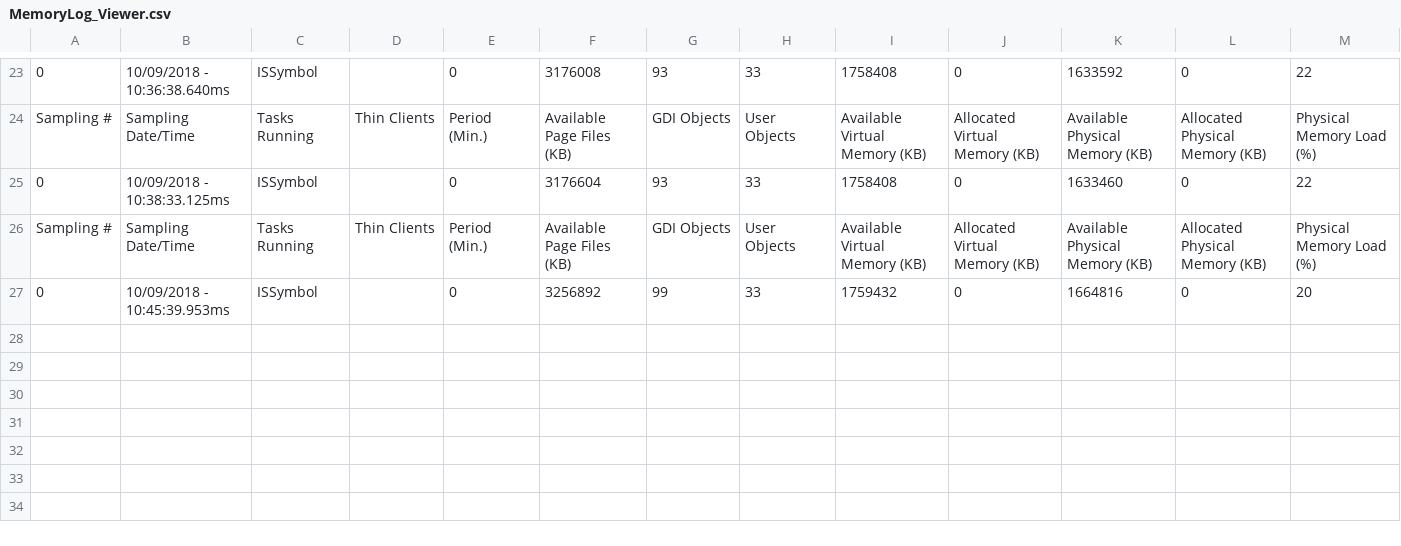
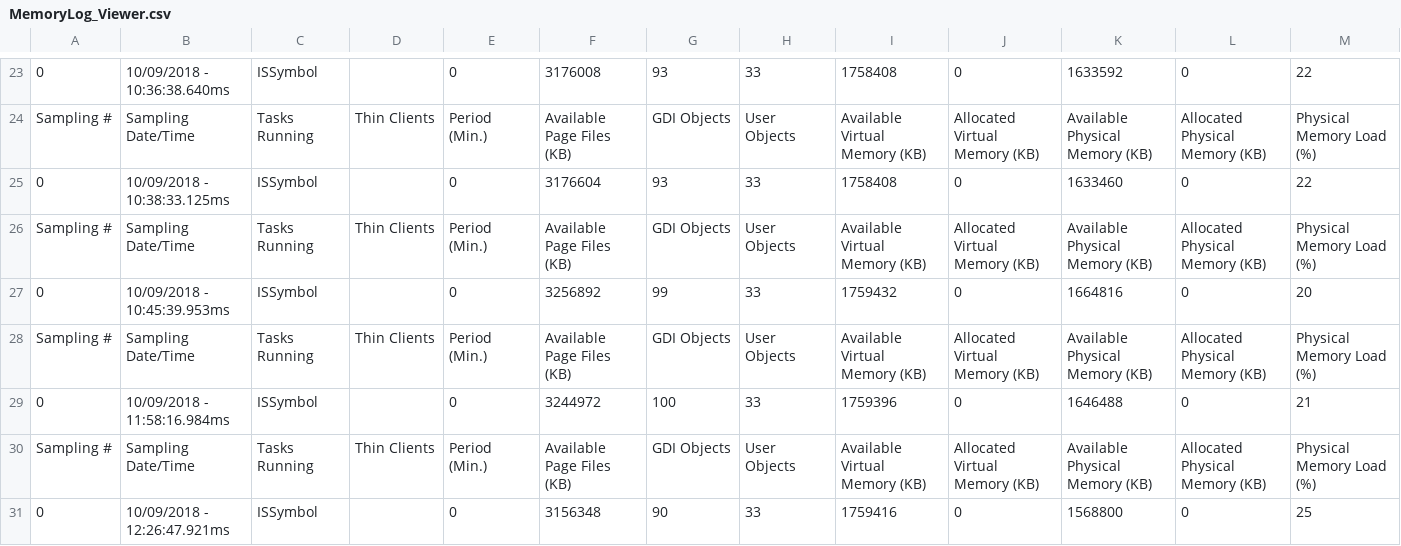
Before and after one commit to electromaticboy/usbroboticarm, a CSV file: hmi/Web/Dump/MemoryLog_Viewer.csv, drawn as a sheet; only a part is shown, gaps mark what is left out; the diff names each change by its address in the sheet, - before the commit and + after, or states it on an @@ line.

```diff
--- a/hmi/Web/Dump/MemoryLog_Viewer.csv
+++ b/hmi/Web/Dump/MemoryLog_Viewer.csv
+row 28: Sampling # | Sampling Date/Time | Tasks Running | Thin Clients | Period (Min.) | Available Page Files (KB) | GDI Objects | User Objects | Available Virtual Memory (KB) | Allocated Virtual Memory (KB) | Available Physical Memory (KB) | Allocated Physical Memory (KB) | Physical Memory Load (%)
+row 29: 0 | 10/09/2018 - 11:58:16.984ms | ISSymbol |  | 0 | 3244972 | 100 | 33 | 1759396 | 0 | 1646488 | 0 | 21
+row 30: Sampling # | Sampling Date/Time | Tasks Running | Thin Clients | Period (Min.) | Available Page Files (KB) | GDI Objects | User Objects | Available Virtual Memory (KB) | Allocated Virtual Memory (KB) | Available Physical Memory (KB) | Allocated Physical Memory (KB) | Physical Memory Load (%)
+row 31: 0 | 10/09/2018 - 12:26:47.921ms | ISSymbol |  | 0 | 3156348 | 90 | 33 | 1759416 | 0 | 1568800 | 0 | 25
```
Also changed, not shown: hmi/Web/Dump/MemoryLog.csv, 9 other files.
